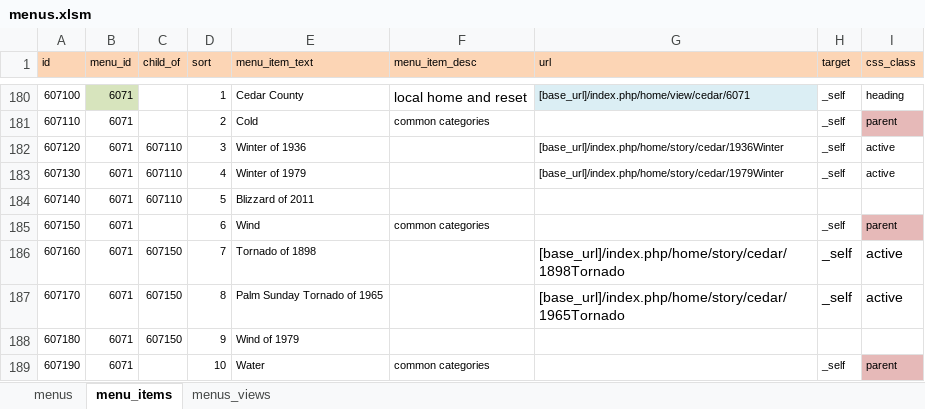
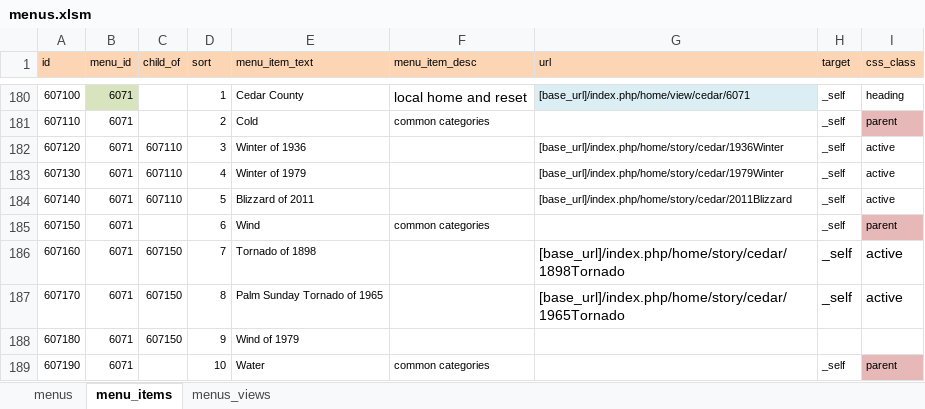
Before and after one commit to ui-libraries/PWM, an Excel workbook: resources/csv/menus.xlsm, sheet menu_items, drawn as a sheet; only a part is shown, gaps mark what is left out; values as stored, in another font and other column widths than the file's, no borders; the diff names each change by its address in the sheet, - before the commit and + after, or states it on an @@ line.

Commit message:
2011 Blizzard + template changes

```diff
--- a/resources/csv/menus.xlsm (sheet menu_items)
+++ b/resources/csv/menus.xlsm (sheet menu_items)
-G184 (url): (empty)
+G184 (url): [base_url]/index.php/home/story/cedar/2011Blizzard
-H184 (target): (empty)
+H184 (target): _self
-I184 (css_class): (empty)
+I184 (css_class): active
```
Also changed, not shown: 5 other files.
